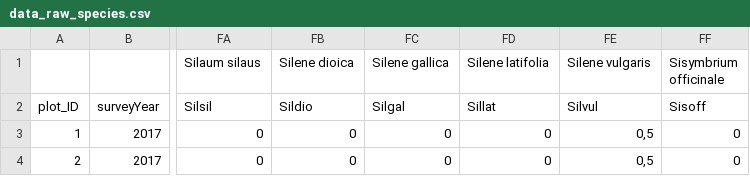
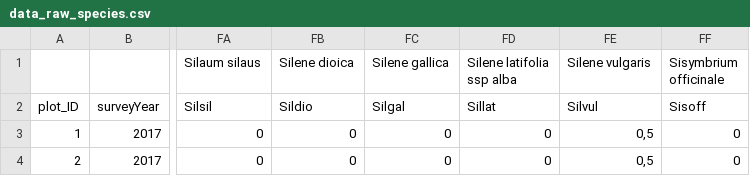
Before and after one commit to markus1bauer/2022_danube_dike_survey, a CSV file: data/raw/data_raw_species.csv, drawn as a sheet; only a part is shown, gaps mark what is left out; the diff names each change by its address in the sheet, - before the commit and + after, or states it on an @@ line.

```diff
--- a/data/raw/data_raw_species.csv
+++ b/data/raw/data_raw_species.csv
-FD1: Silene latifolia
+FD1: Silene latifolia ssp alba
```
Also changed, not shown: data/raw/data_raw_sites.csv, data/raw/data_raw_sites_metadata.csv, 13 other files.
